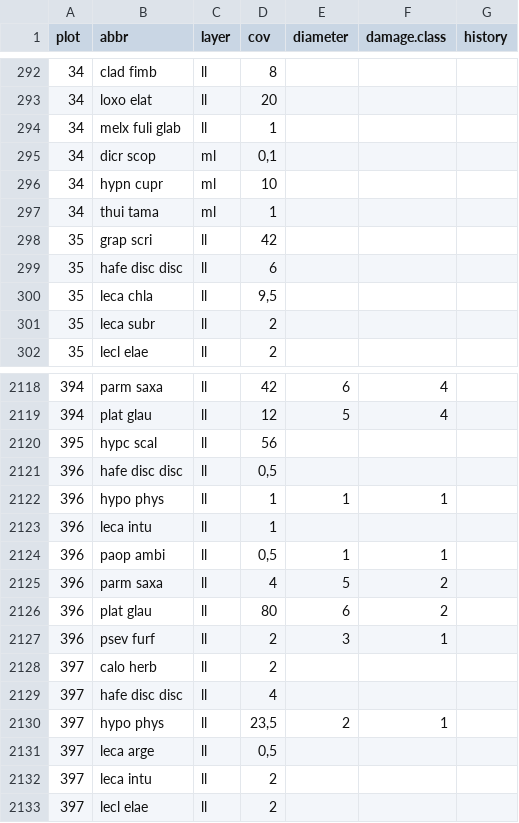
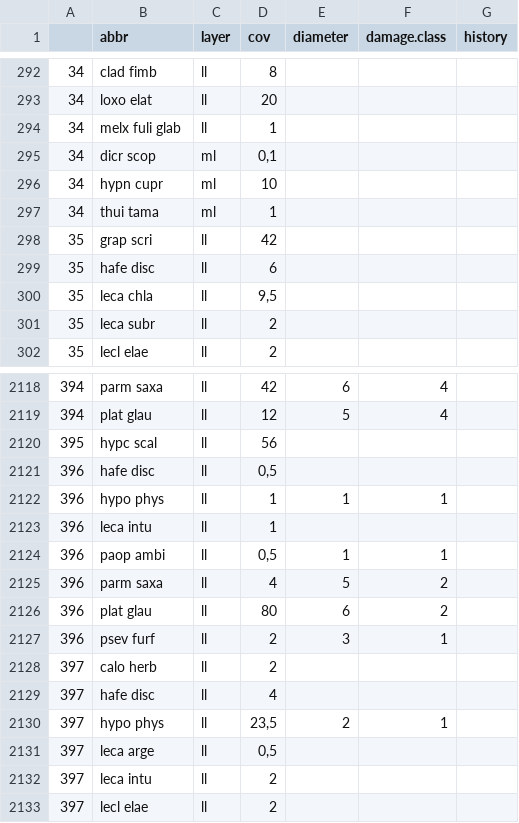
Before and after one commit to albinblaschka/vegsoup-data, a CSV file: kalkalpen lichen dta/species.csv, drawn as a sheet; only a part is shown, gaps mark what is left out; the diff names each change by its address in the sheet, - before the commit and + after, or states it on an @@ line.

```diff
--- a/kalkalpen lichen dta/species.csv
+++ b/kalkalpen lichen dta/species.csv
-A1: plot
+A1: (empty)
-B299 (abbr): hafe disc disc
+B299 (abbr): hafe disc
-B2121 (abbr): hafe disc disc
+B2121 (abbr): hafe disc
-B2129 (abbr): hafe disc disc
+B2129 (abbr): hafe disc
```
Also changed, not shown: kalkalpen lichen dta/taxonomy.csv, 5 other files.
